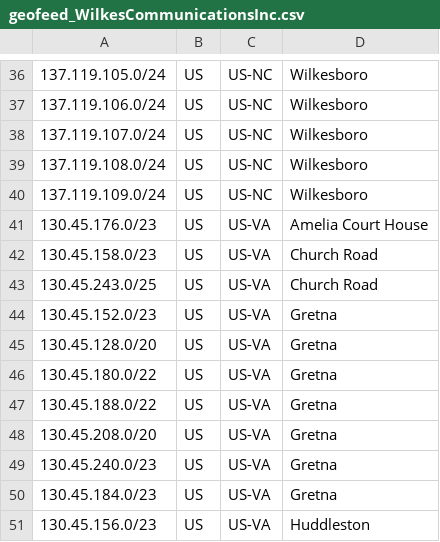
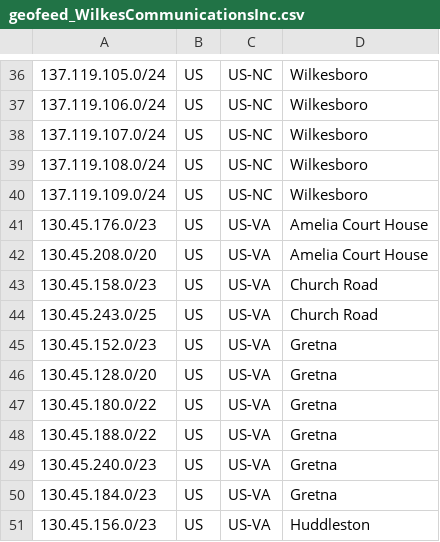
Before and after one commit to jmiler925/geolocation, a CSV file: geofeed_WilkesCommunicationsInc.csv, drawn as a sheet; only a part is shown, gaps mark what is left out; removed rows and columns are numbered as before the commit, all else as after; the diff names each change by its address in the sheet, - before the commit and + after, or states it on an @@ line.

Commit message:
Update geofeed_WilkesCommunicationsInc.csv

```diff
--- a/geofeed_WilkesCommunicationsInc.csv
+++ b/geofeed_WilkesCommunicationsInc.csv
+row 42: 130.45.208.0/20 | US | US-VA | Amelia Court House
-row 48: 130.45.208.0/20 | US | US-VA | Gretna
```
